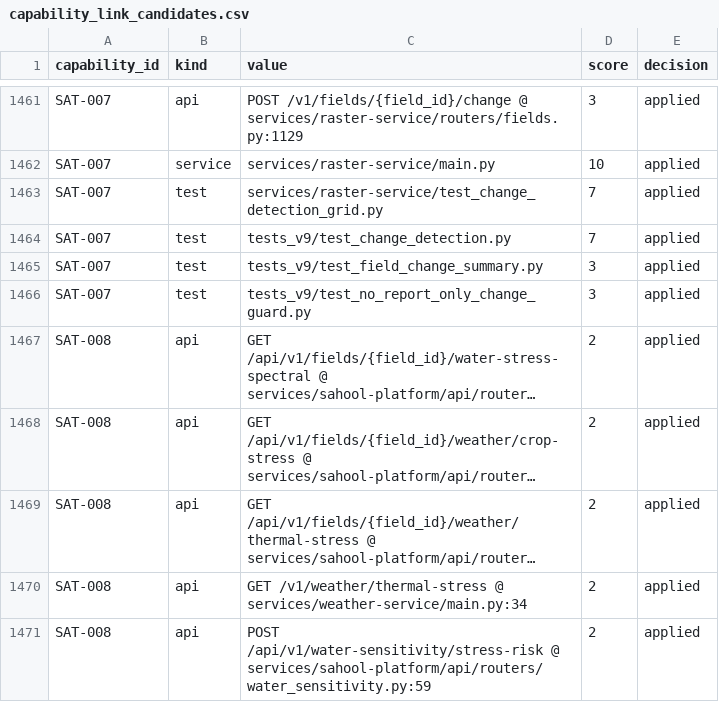
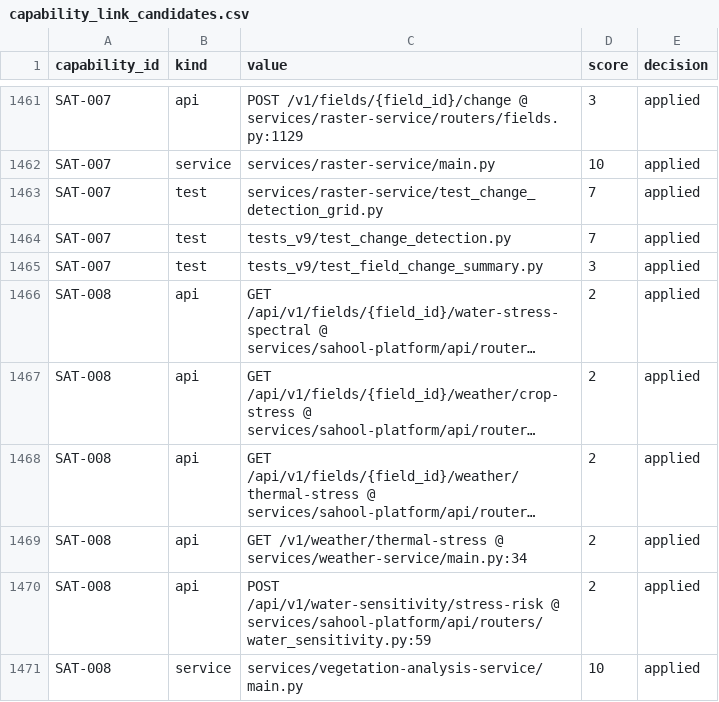
Before and after one commit to kafaat/ai_platform_complete_v2.0.0_enhanced, a CSV file: capabilities/generated/capability_link_candidates.csv, drawn as a sheet; only a part is shown, gaps mark what is left out; the shorter side is filled out with more unchanged rows; long unchanged cells end in …; the diff names each change by its address in the sheet, - before the commit and + after, or states it on an @@ line.

```diff
--- a/capabilities/generated/capability_link_candidates.csv
+++ b/capabilities/generated/capability_link_candidates.csv
-row 1466: SAT-007 | test | tests_v9/test_no_report_only_change_guard.py | 3 | applied
```
Also changed, not shown: 20 other files.
